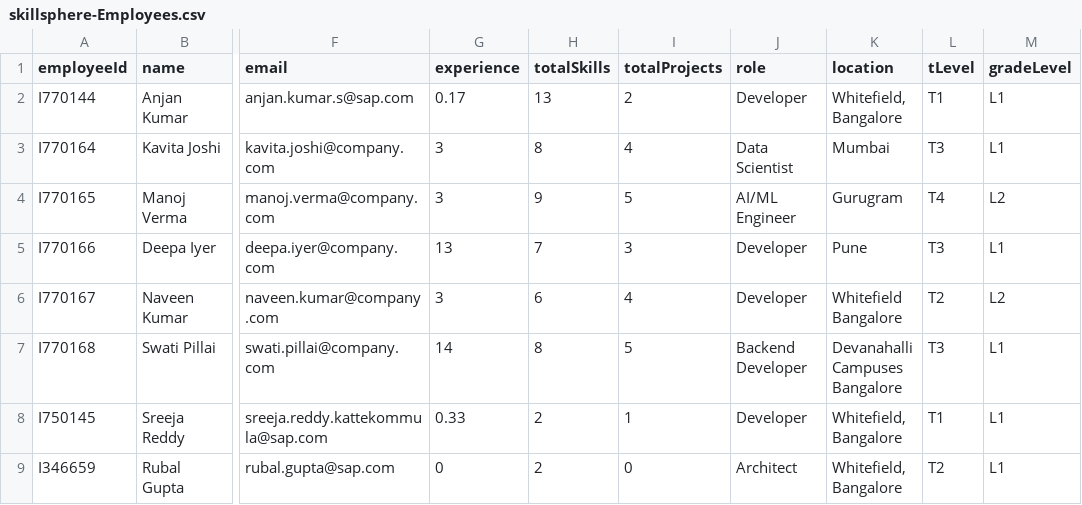
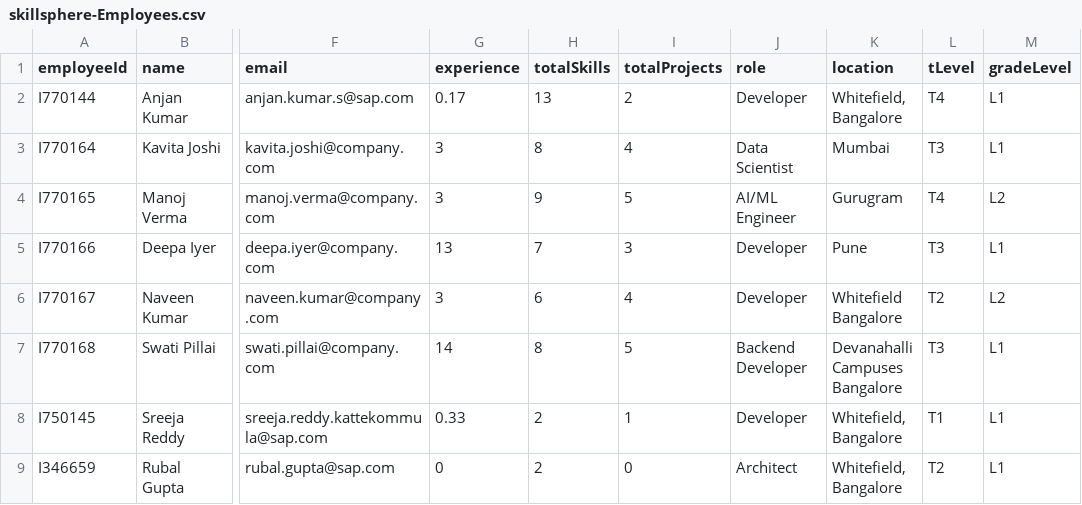
Before and after one commit to anjankumarssse24-dev/SkillSphere, a CSV file: db/data/skillsphere-Employees.csv, drawn as a sheet; only a part is shown, gaps mark what is left out; the diff names each change by its address in the sheet, - before the commit and + after, or states it on an @@ line.

```diff
--- a/db/data/skillsphere-Employees.csv
+++ b/db/data/skillsphere-Employees.csv
-L2 (tLevel): T1
+L2 (tLevel): T4
```
Also changed, not shown: db/data/skillsphere-CurrentProjects.csv, db/data/skillsphere-Profiles.csv, 6 other files.
